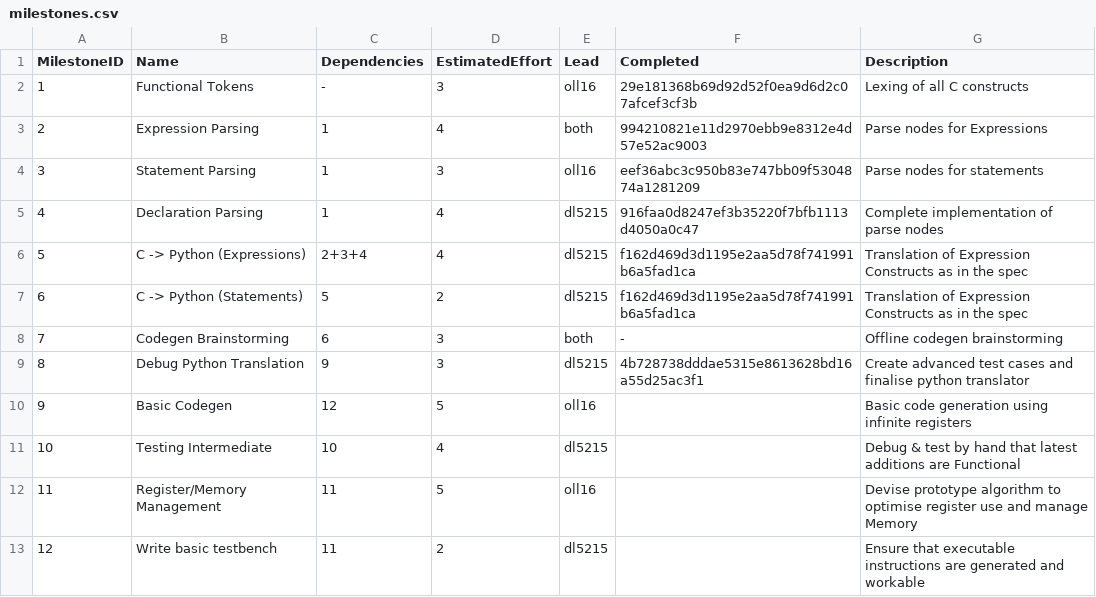
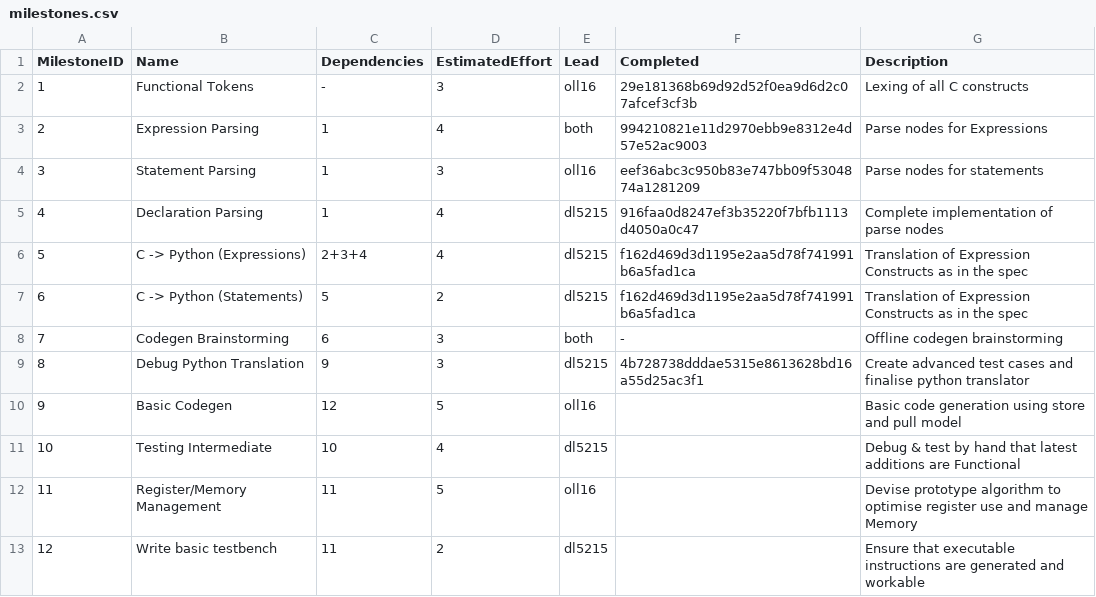
Before and after one commit to olly-larkin/C90_MIPS1_Compiler, a CSV file: management/milestones.csv, drawn as a sheet.

```diff
--- a/management/milestones.csv
+++ b/management/milestones.csv
@@ -9,3 +9,3 @@ MilestoneID, Name, Dependencies, EstimatedEffort, Lead, Completed, Description
 8, Debug Python Translation, 9, 3, dl5215, 4b728738dddae5315e8613628bd16a55d25ac3f1, Create advanced test cases and finalise python translator
-9, Basic Codegen, 12, 5, oll16, , Basic code generation using infinite registers
+9, Basic Codegen, 12, 5, oll16, , Basic code generation using store and pull model
 10, Testing Intermediate, 10, 4, dl5215, , Debug & test by hand that latest additions are Functional
```
Also changed, not shown: management/effort-log.csv, 13 other files.
